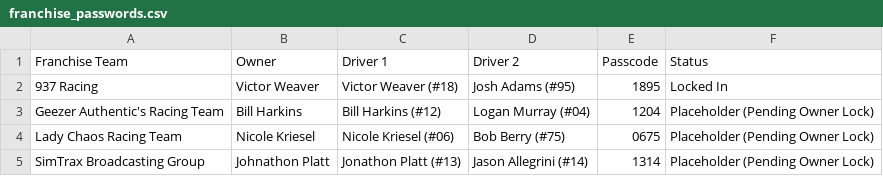
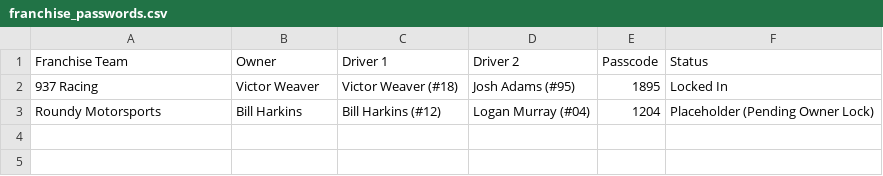
Before and after one commit to bhark24/bandit-racing-league, a CSV file: assets/franchise_passwords.csv, drawn as a sheet.

Commit message:
Configure database, franchise passwords, app portal, and navigation links for legit teams only (Roundy Motorsports and 937 Racing)

```diff
--- a/assets/franchise_passwords.csv
+++ b/assets/franchise_passwords.csv
@@ -2,4 +2,2 @@ Franchise Team,Owner,Driver 1,Driver 2,Passcode,Status
 937 Racing,Victor Weaver,Victor Weaver (#18),Josh Adams (#95),1895,Locked In
-Geezer Authentic's Racing Team,Bill Harkins,Bill Harkins (#12),Logan Murray (#04),1204,Placeholder (Pending Owner Lock)
-Lady Chaos Racing Team,Nicole Kriesel,Nicole Kriesel (#06),Bob Berry (#75),0675,Placeholder (Pending Owner Lock)
-SimTrax Broadcasting Group,Johnathon Platt,Jonathon Platt (#13),Jason Allegrini (#14),1314,Placeholder (Pending Owner Lock)
+Roundy Motorsports,Bill Harkins,Bill Harkins (#12),Logan Murray (#04),1204,Placeholder (Pending Owner Lock)
```
Also changed, not shown: 16 other files.
